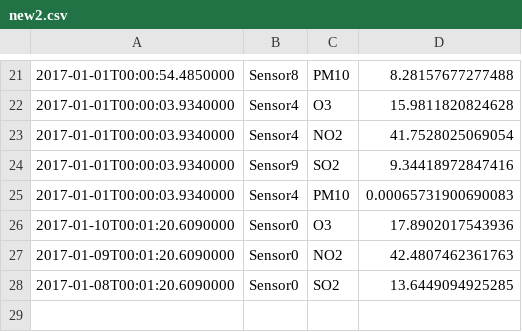
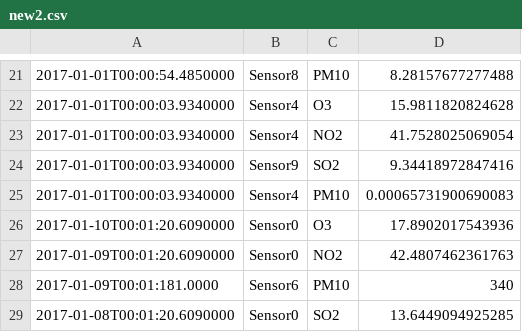
Before and after one commit to BrunoSader/Capt-IF, a CSV file: Ressources/new2.csv, drawn as a sheet; only a part is shown, gaps mark what is left out.

```diff
--- a/Ressources/new2.csv
+++ b/Ressources/new2.csv
@@ -27,2 +27,3 @@
 2017-01-09T00:01:20.6090000;Sensor0;NO2;42.4807462361763;
+2017-01-09T00:01:181.0000;Sensor6;PM10;340;
 2017-01-08T00:01:20.6090000;Sensor0;SO2;13.6449094925285;
```
Also changed, not shown: Ressources/FichierTest.csv, 7 other files.
